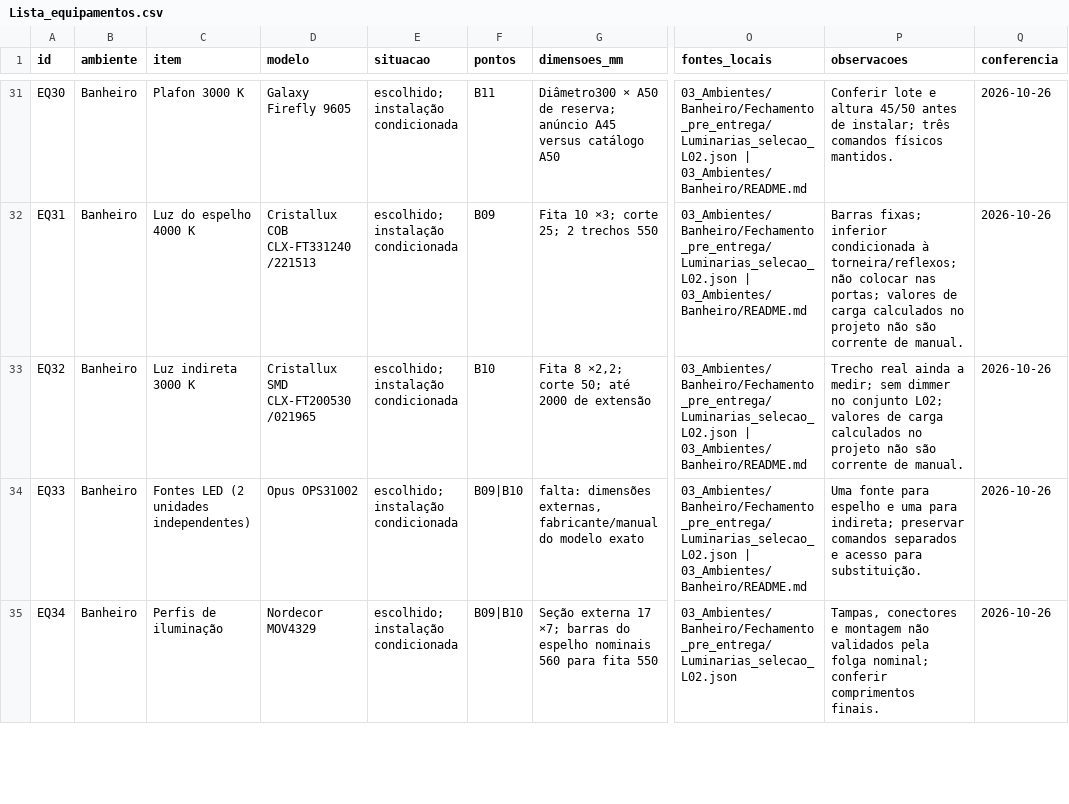
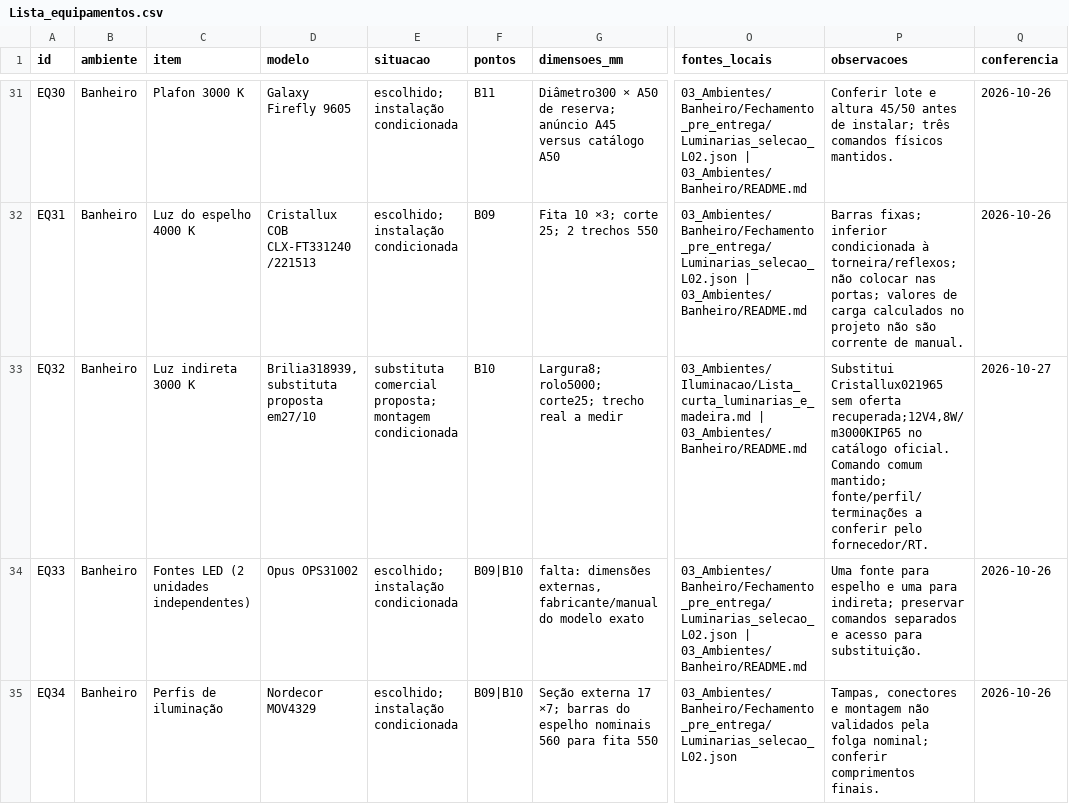
Before and after one commit to queiroz-labs/guedala-park, a CSV file: 03_Ambientes/Equipamentos/Lista_equipamentos.csv, drawn as a sheet; only a part is shown, gaps mark what is left out; the diff names each change by its address in the sheet, - before the commit and + after, or states it on an @@ line.

Commit message:
Substitui fita sem oferta por Brilia identificada e reconcilia custos

```diff
--- a/03_Ambientes/Equipamentos/Lista_equipamentos.csv
+++ b/03_Ambientes/Equipamentos/Lista_equipamentos.csv
-D33 (modelo): Cristallux SMD CLX-FT200530 /021965
+D33 (modelo): Brilia318939, substituta proposta em27/10
-E33 (situacao): escolhido; instalação condicionada
+E33 (situacao): substituta comercial proposta; montagem condicionada
-G33 (dimensoes_mm): Fita 8 ×2,2; corte 50; até 2000 de extensão
+G33 (dimensoes_mm): Largura8; rolo5000; corte25; trecho real a medir
-O33 (fontes_locais): 03_Ambientes/Banheiro/Fechamento_pre_entrega/Luminarias_selecao_L02.json | 03_Ambientes/Banheiro/README.md
+O33 (fontes_locais): 03_Ambientes/Iluminacao/Lista_curta_luminarias_e_madeira.md | 03_Ambientes/Banheiro/README.md
-P33 (observacoes): Trecho real ainda a medir; sem dimmer no conjunto L02; valores de carga calculados no projeto não são corrente de manual.
+P33 (observacoes): Substitui Cristallux021965 sem oferta recuperada;12V4,8W/m3000KIP65 no catálogo oficial. Comando comum mantido; fonte/perfil/terminações a conferir pelo fornecedor/RT.
-Q33 (conferencia): 2026-10-26
+Q33 (conferencia): 2026-10-27
```
Also changed, not shown: 14 other files.
